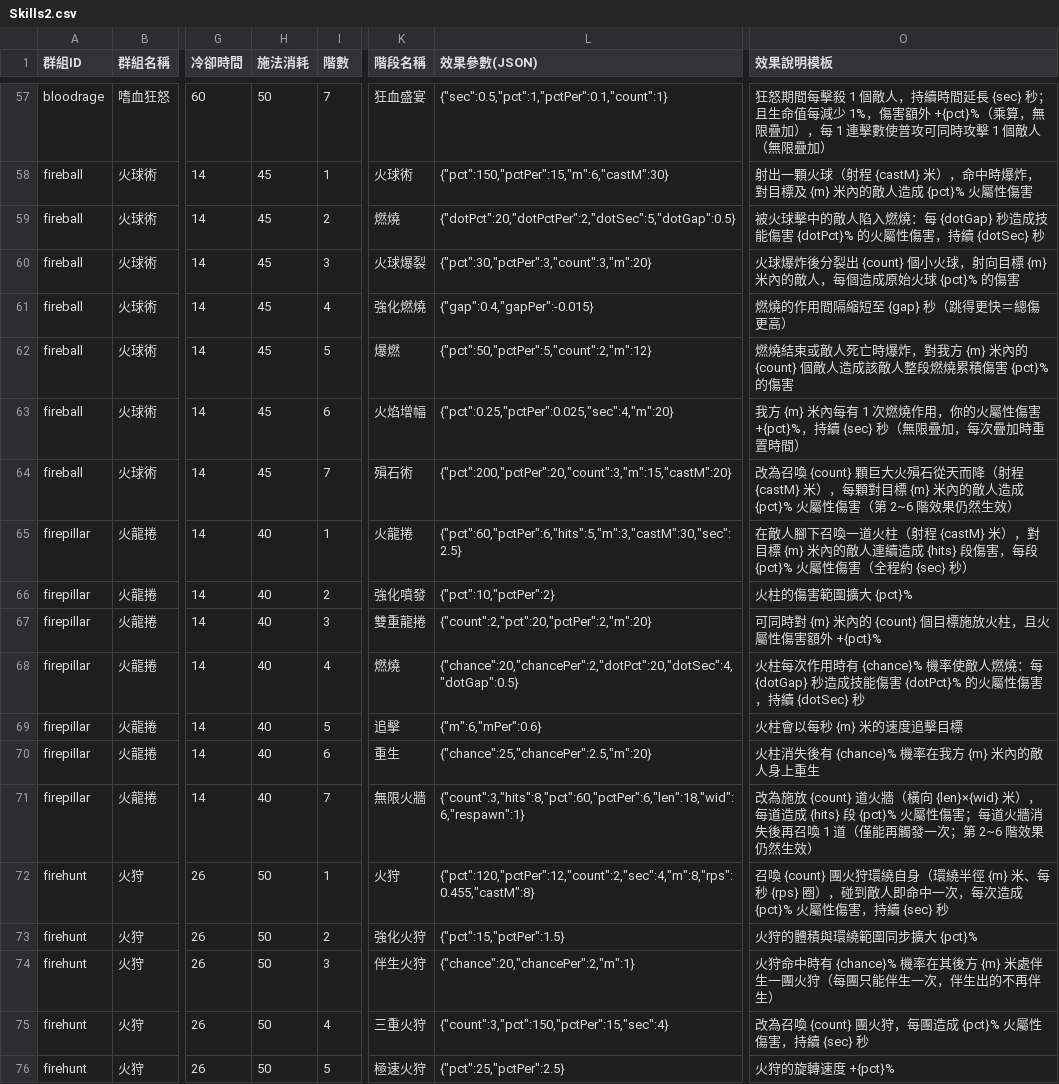
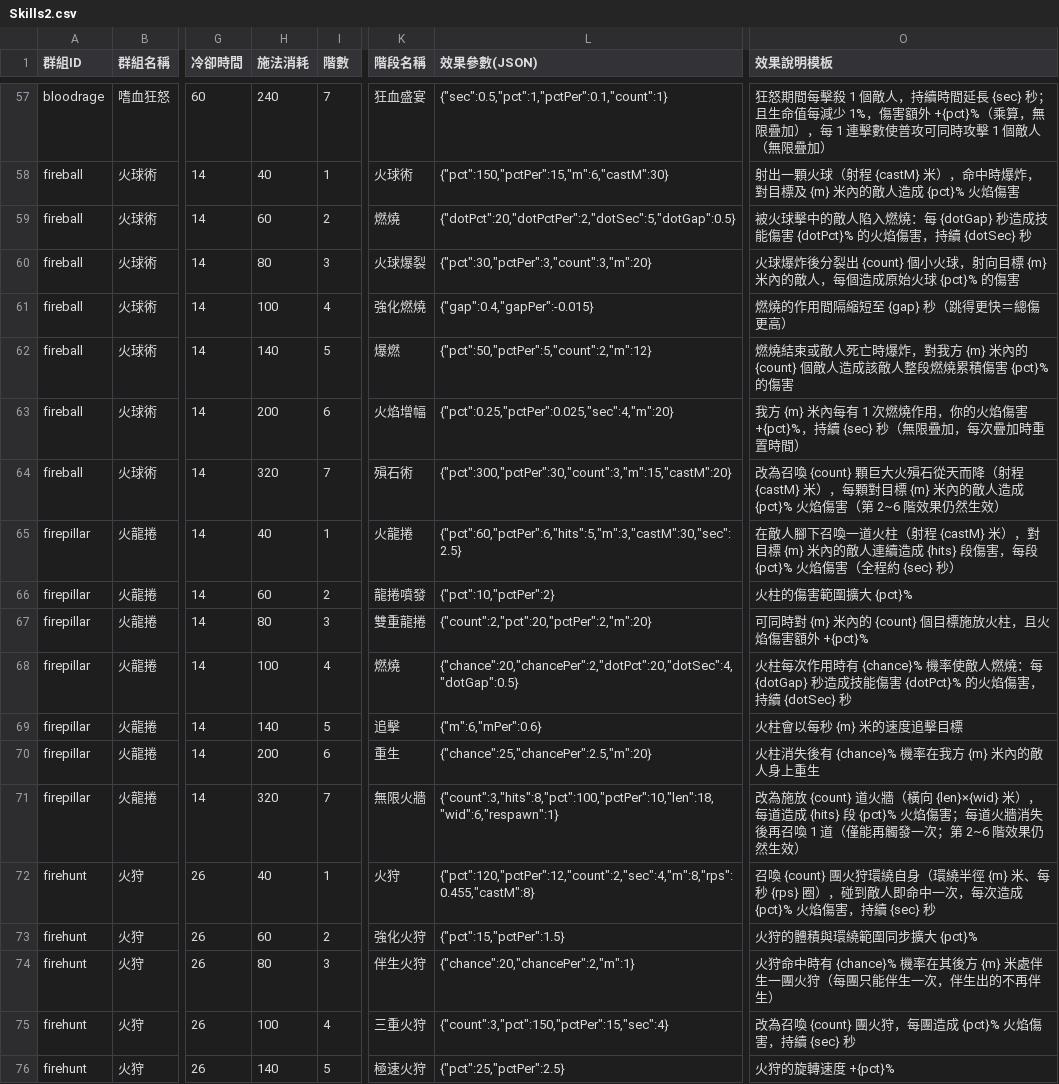
Before and after one commit to myKOF/Idle-RPG, a CSV file: config/CSV/Skills2.csv, drawn as a sheet; only a part is shown, gaps mark what is left out; the diff covers the shown part only; the diff names each change by its address in the sheet, - before the commit and + after, or states it on an @@ line.

```diff
--- a/config/CSV/Skills2.csv
+++ b/config/CSV/Skills2.csv
-H57 (施法消耗): 50
+H57 (施法消耗): 240
-H58 (施法消耗): 45
+H58 (施法消耗): 40
-O58 (效果說明模板): …成 {pct}% 火屬性傷害
+O58 (效果說明模板): …成 {pct}% 火焰傷害
-H59 (施法消耗): 45
+H59 (施法消耗): 60
-O59 (效果說明模板): …{dotPct}% 的火屬性傷害，持…
+O59 (效果說明模板): …{dotPct}% 的火焰傷害，持…
-H60 (施法消耗): 45
+H60 (施法消耗): 80
-H61 (施法消耗): 45
+H61 (施法消耗): 100
-H62 (施法消耗): 45
+H62 (施法消耗): 140
-H63 (施法消耗): 45
+H63 (施法消耗): 200
-O63 (效果說明模板): …，你的火屬性傷害 +{pct}%…
+O63 (效果說明模板): …，你的火焰傷害 +{pct}%…
-H64 (施法消耗): 45
+H64 (施法消耗): 320
-L64 (效果參數(JSON)): {"pct":200,"pctPer":20,"count":3,"m":15,"castM":20}
+L64 (效果參數(JSON)): {"pct":300,"pctPer":30,"count":3,"m":15,"castM":20}
-O64 (效果說明模板): …成 {pct}% 火屬性傷害（第…
+O64 (效果說明模板): …成 {pct}% 火焰傷害（第…
-O65 (效果說明模板): …段 {pct}% 火屬性傷害（全…
+O65 (效果說明模板): …段 {pct}% 火焰傷害（全…
-H66 (施法消耗): 40
+H66 (施法消耗): 60
-K66 (階段名稱): 強化噴發
+K66 (階段名稱): 龍捲噴發
-H67 (施法消耗): 40
+H67 (施法消耗): 80
-O67 (效果說明模板): 可同時對 {m} 米內的 {count} 個目標施放火柱，且火屬性傷害額外 +{pct}%
+O67 (效果說明模板): 可同時對 {m} 米內的 {count} 個目標施放火柱，且火焰傷害額外 +{pct}%
-H68 (施法消耗): 40
+H68 (施法消耗): 100
-O68 (效果說明模板): …{dotPct}% 的火屬性傷害，持…
+O68 (效果說明模板): …{dotPct}% 的火焰傷害，持…
-H69 (施法消耗): 40
+H69 (施法消耗): 140
-H70 (施法消耗): 40
+H70 (施法消耗): 200
-H71 (施法消耗): 40
+H71 (施法消耗): 320
-L71 (效果參數(JSON)): {"count":3,"hits":8,"pct":60,"pctPer":6,"len":18,"wid":6,"respawn":1}
+L71 (效果參數(JSON)): {"count":3,"hits":8,"pct":100,"pctPer":10,"len":18,"wid":6,"respawn":1}
-O71 (效果說明模板): …段 {pct}% 火屬性傷害；每…
+O71 (效果說明模板): …段 {pct}% 火焰傷害；每…
-H72 (施法消耗): 50
+H72 (施法消耗): 40
-O72 (效果說明模板): …成 {pct}% 火屬性傷害，持…
+O72 (效果說明模板): …成 {pct}% 火焰傷害，持…
-H73 (施法消耗): 50
+H73 (施法消耗): 60
-H74 (施法消耗): 50
+H74 (施法消耗): 80
-H75 (施法消耗): 50
+H75 (施法消耗): 100
-O75 (效果說明模板): 改為召喚 {count} 團火狩，每團造成 {pct}% 火屬性傷害，持續 {sec} 秒
+O75 (效果說明模板): 改為召喚 {count} 團火狩，每團造成 {pct}% 火焰傷害，持續 {sec} 秒
-H76 (施法消耗): 50
+H76 (施法消耗): 140
```
Also changed, not shown: 56 edited cells elsewhere in this file, 1 other file.
